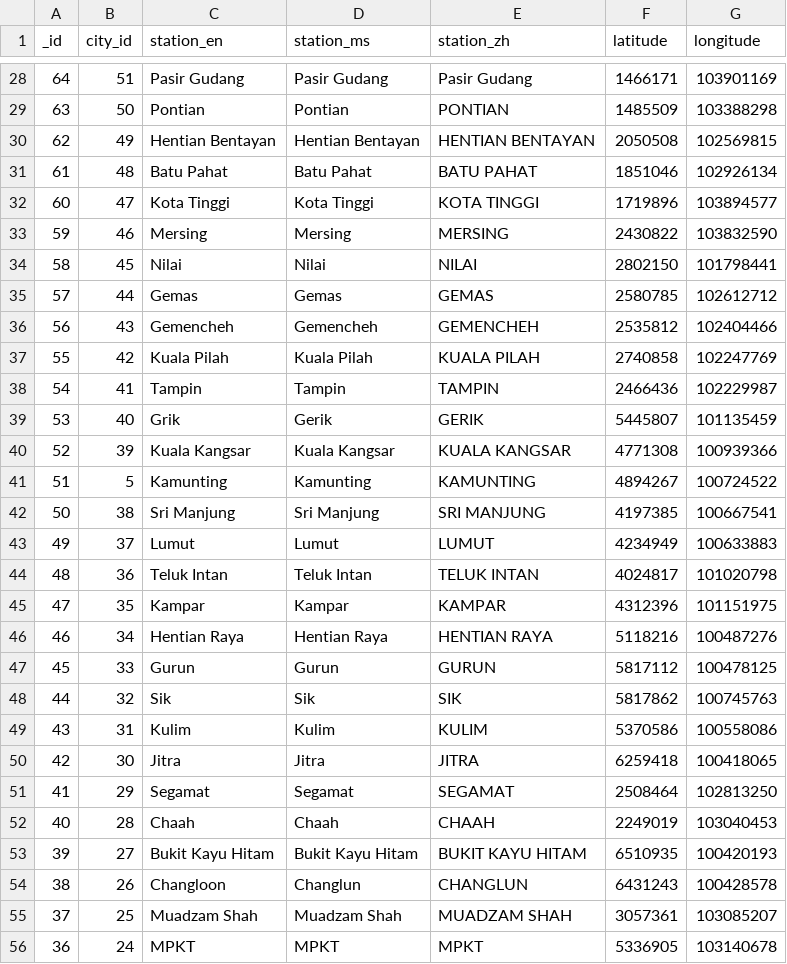
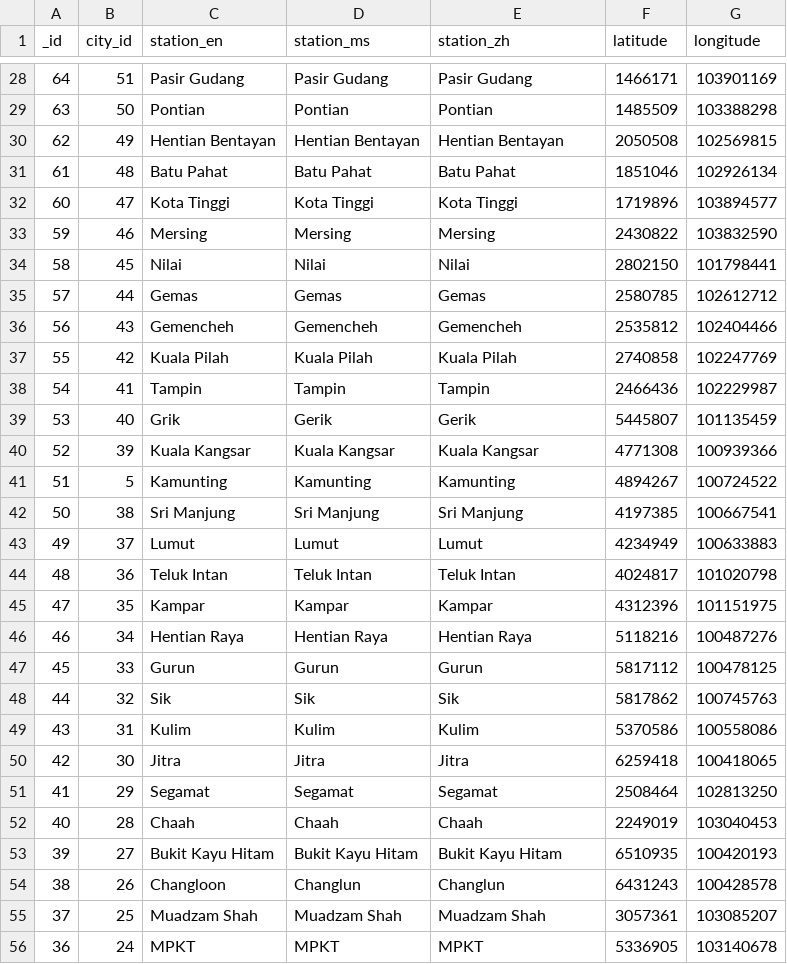
Before and after one commit to sweetiepiggy/Raspberry-Bus-Malaysia, a CSV file: stations.csv, drawn as a sheet; only a part is shown, gaps mark what is left out; the diff covers the shown part only.

```diff
--- a/stations.csv
+++ b/stations.csv
@@ -28,29 +28,29 @@ _id,city_id,station_en,station_ms,station_zh,latitude,longitude
 64,51,"Pasir Gudang","Pasir Gudang","Pasir Gudang",1466171,103901169
-63,50,Pontian,Pontian,PONTIAN,1485509,103388298
-62,49,"Hentian Bentayan","Hentian Bentayan","HENTIAN BENTAYAN",2050508,102569815
-61,48,"Batu Pahat","Batu Pahat","BATU PAHAT",1851046,102926134
-60,47,"Kota Tinggi","Kota Tinggi","KOTA TINGGI",1719896,103894577
-59,46,Mersing,Mersing,MERSING,2430822,103832590
-58,45,Nilai,Nilai,NILAI,2802150,101798441
-57,44,Gemas,Gemas,GEMAS,2580785,102612712
-56,43,Gemencheh,Gemencheh,GEMENCHEH,2535812,102404466
-55,42,"Kuala Pilah","Kuala Pilah","KUALA PILAH",2740858,102247769
-54,41,Tampin,Tampin,TAMPIN,2466436,102229987
-53,40,Grik,Gerik,GERIK,5445807,101135459
-52,39,"Kuala Kangsar","Kuala Kangsar","KUALA KANGSAR",4771308,100939366
-51,5,Kamunting,Kamunting,KAMUNTING,4894267,100724522
-50,38,"Sri Manjung","Sri Manjung","SRI MANJUNG",4197385,100667541
-49,37,Lumut,Lumut,LUMUT,4234949,100633883
-48,36,"Teluk Intan","Teluk Intan","TELUK INTAN",4024817,101020798
-47,35,Kampar,Kampar,KAMPAR,4312396,101151975
-46,34,"Hentian Raya","Hentian Raya","HENTIAN RAYA",5118216,100487276
-45,33,Gurun,Gurun,GURUN,5817112,100478125
-44,32,Sik,Sik,SIK,5817862,100745763
-43,31,Kulim,Kulim,KULIM,5370586,100558086
-42,30,Jitra,Jitra,JITRA,6259418,100418065
-41,29,Segamat,Segamat,SEGAMAT,2508464,102813250
-40,28,Chaah,Chaah,CHAAH,2249019,103040453
-39,27,"Bukit Kayu Hitam","Bukit Kayu Hitam","BUKIT KAYU HITAM",6510935,100420193
-38,26,Changloon,Changlun,CHANGLUN,6431243,100428578
-37,25,"Muadzam Shah","Muadzam Shah","MUADZAM SHAH",3057361,103085207
+63,50,Pontian,Pontian,Pontian,1485509,103388298
+62,49,"Hentian Bentayan","Hentian Bentayan","Hentian Bentayan",2050508,102569815
+61,48,"Batu Pahat","Batu Pahat","Batu Pahat",1851046,102926134
+60,47,"Kota Tinggi","Kota Tinggi","Kota Tinggi",1719896,103894577
+59,46,Mersing,Mersing,Mersing,2430822,103832590
+58,45,Nilai,Nilai,Nilai,2802150,101798441
+57,44,Gemas,Gemas,Gemas,2580785,102612712
+56,43,Gemencheh,Gemencheh,Gemencheh,2535812,102404466
+55,42,"Kuala Pilah","Kuala Pilah","Kuala Pilah",2740858,102247769
+54,41,Tampin,Tampin,Tampin,2466436,102229987
+53,40,Grik,Gerik,Gerik,5445807,101135459
+52,39,"Kuala Kangsar","Kuala Kangsar","Kuala Kangsar",4771308,100939366
+51,5,Kamunting,Kamunting,Kamunting,4894267,100724522
+50,38,"Sri Manjung","Sri Manjung","Sri Manjung",4197385,100667541
+49,37,Lumut,Lumut,Lumut,4234949,100633883
+48,36,"Teluk Intan","Teluk Intan","Teluk Intan",4024817,101020798
+47,35,Kampar,Kampar,Kampar,4312396,101151975
+46,34,"Hentian Raya","Hentian Raya","Hentian Raya",5118216,100487276
+45,33,Gurun,Gurun,Gurun,5817112,100478125
+44,32,Sik,Sik,Sik,5817862,100745763
+43,31,Kulim,Kulim,Kulim,5370586,100558086
+42,30,Jitra,Jitra,Jitra,6259418,100418065
+41,29,Segamat,Segamat,Segamat,2508464,102813250
+40,28,Chaah,Chaah,Chaah,2249019,103040453
+39,27,"Bukit Kayu Hitam","Bukit Kayu Hitam","Bukit Kayu Hitam",6510935,100420193
+38,26,Changloon,Changlun,Changlun,6431243,100428578
+37,25,"Muadzam Shah","Muadzam Shah","Muadzam Shah",3057361,103085207
 36,24,MPKT,MPKT,MPKT,5336905,103140678
```
Also changed, not shown: 45 edited cells elsewhere in this file, cities.csv.
